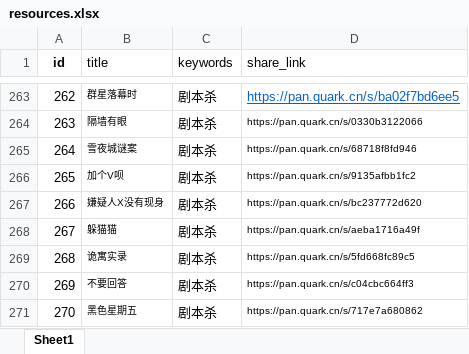
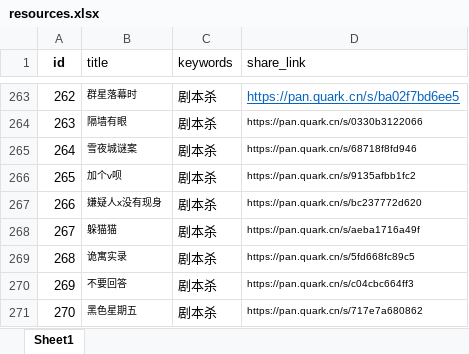
Before and after one commit to weiyingjun122/quark-static, an Excel workbook: resources.xlsx, sheet Sheet1, drawn as a sheet; only a part is shown, gaps mark what is left out; values as stored, in another font and other column widths than the file's, no borders; the diff names each change by its address in the sheet, - before the commit and + after, or states it on an @@ line.

Commit message:
Merge remote changes

```diff
--- a/resources.xlsx (sheet Sheet1)
+++ b/resources.xlsx (sheet Sheet1)
-B266 (title): 加个V呗
+B266 (title): 加个v呗
-B267 (title): 嫌疑人X没有现身
+B267 (title): 嫌疑人x没有现身
```
